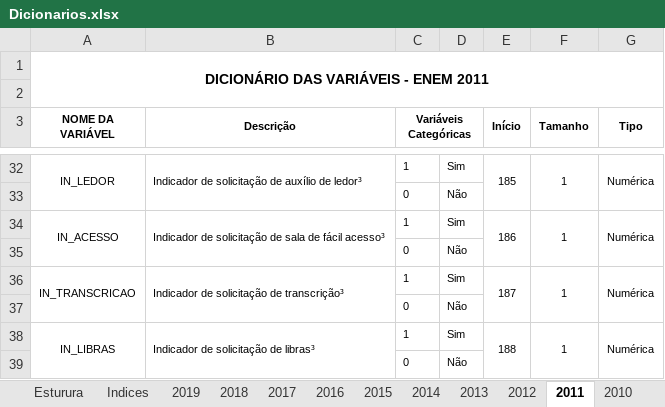
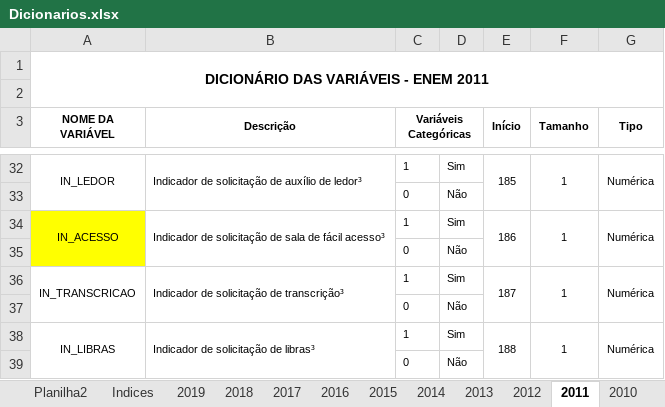
Before and after one commit to svponte/bdm, an Excel workbook: Dicionarios.xlsx, sheet 2011, drawn as a sheet; only a part is shown, gaps mark what is left out; values as stored, in another font and other column widths than the file's, no borders; the diff names each change by its address in the sheet, - before the commit and + after, or states it on an @@ line.

```diff
--- a/Dicionarios.xlsx (sheet 2011)
+++ b/Dicionarios.xlsx (sheet 2011)
+sheet tab: Planilha2
-A34:A35 fill: none
+A34:A35 fill: #FFFF00
```
Also changed, not shown: other sheet tabs, 29 other files.
